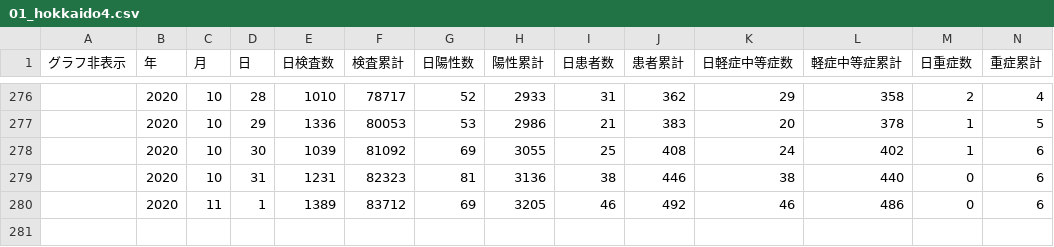
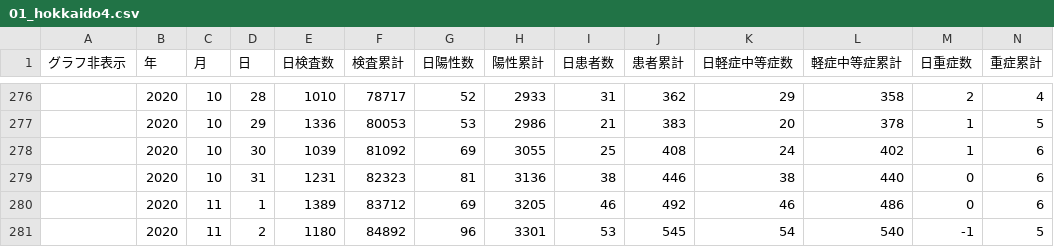
Before and after one commit to CalicoKater/covid-19, a CSV file: work/01_hokkaido4.csv, drawn as a sheet; only a part is shown, gaps mark what is left out; rows hold the shown columns only; the diff names each change by its address in the sheet, - before the commit and + after, or states it on an @@ line.

```diff
--- a/work/01_hokkaido4.csv
+++ b/work/01_hokkaido4.csv
+row 281:  | 2020 | 11 | 2 | 1180 | 84892 | 96 | 3301 | 53 | 545 | 54 | 540 | -1 | 5
```
Also changed, not shown: work/11_saitama2.csv, work/30_wakayama.csv, 5 other files.
